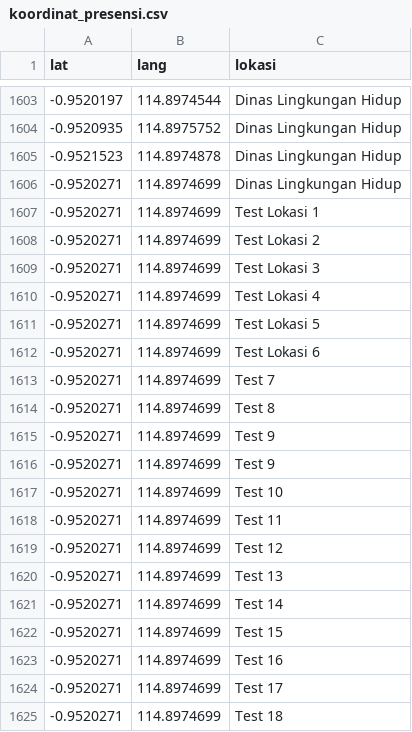
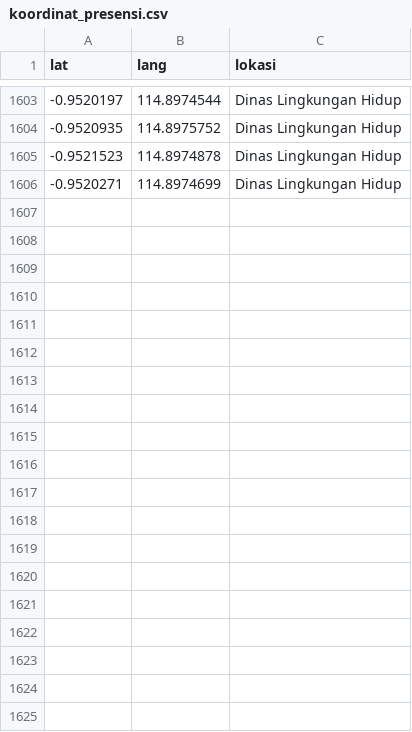
Before and after one commit to dunia-apk/sid14n-barut, a CSV file: koordinat_presensi.csv, drawn as a sheet; only a part is shown, gaps mark what is left out; the diff covers the shown part only.

Commit message:
Update koordinat_presensi.csv

```diff
--- a/koordinat_presensi.csv
+++ b/koordinat_presensi.csv
@@ -1606,20 +1606 @@ lat,lang,lokasi
 -0.9520271,114.8974699,Dinas Lingkungan Hidup
--0.9520271,114.8974699,Test Lokasi 1
--0.9520271,114.8974699,Test Lokasi 2
--0.9520271,114.8974699,Test Lokasi 3
--0.9520271,114.8974699,Test Lokasi 4
--0.9520271,114.8974699,Test Lokasi 5
--0.9520271,114.8974699,Test Lokasi 6
--0.9520271,114.8974699,Test 7
--0.9520271,114.8974699,Test 8
--0.9520271,114.8974699,Test 9
--0.9520271,114.8974699,Test 9
--0.9520271,114.8974699,Test 10
--0.9520271,114.8974699,Test 11
--0.9520271,114.8974699,Test 12
--0.9520271,114.8974699,Test 13
--0.9520271,114.8974699,Test 14
--0.9520271,114.8974699,Test 15
--0.9520271,114.8974699,Test 16
--0.9520271,114.8974699,Test 17
--0.9520271,114.8974699,Test 18
```
Also changed, not shown: 15 removed rows elsewhere in this file.
